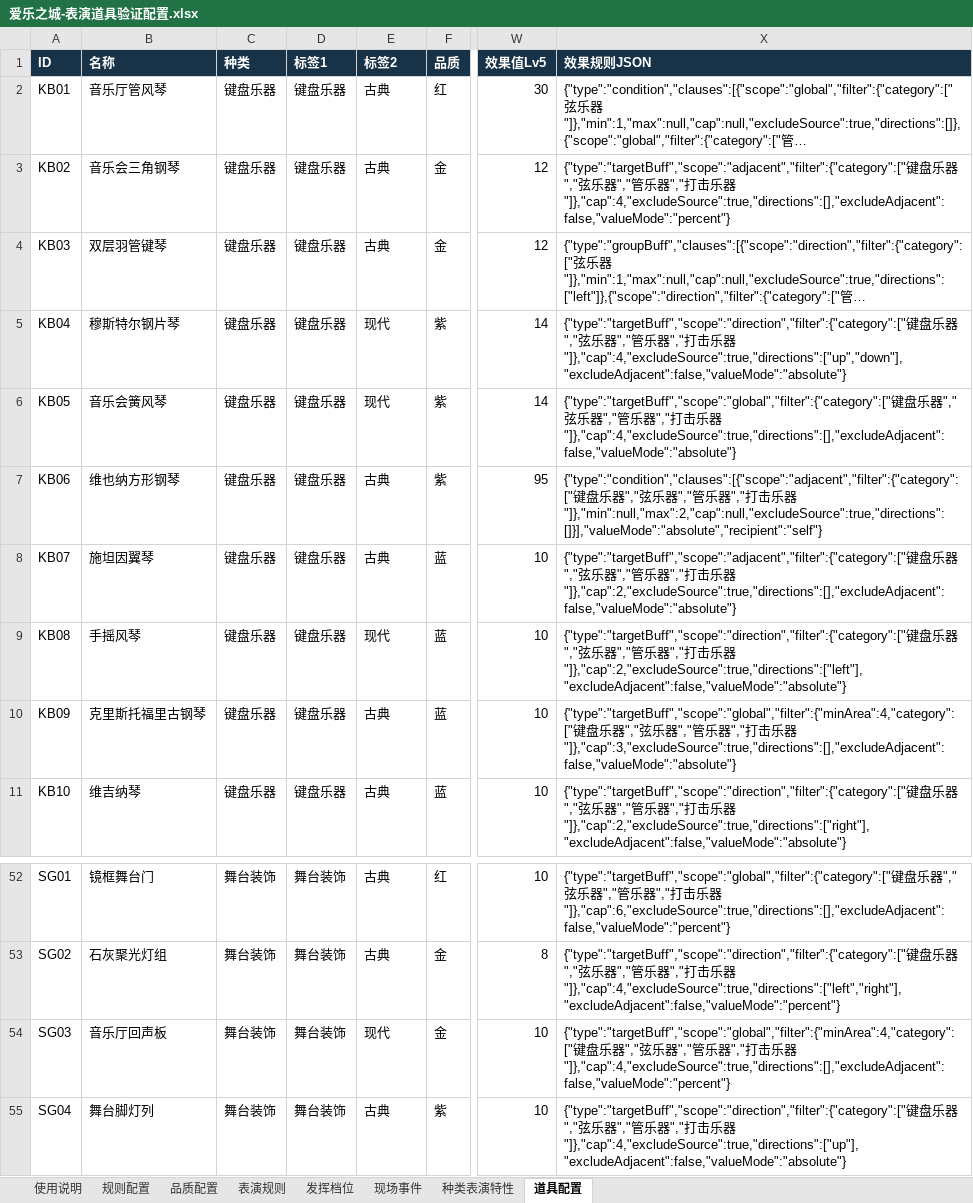
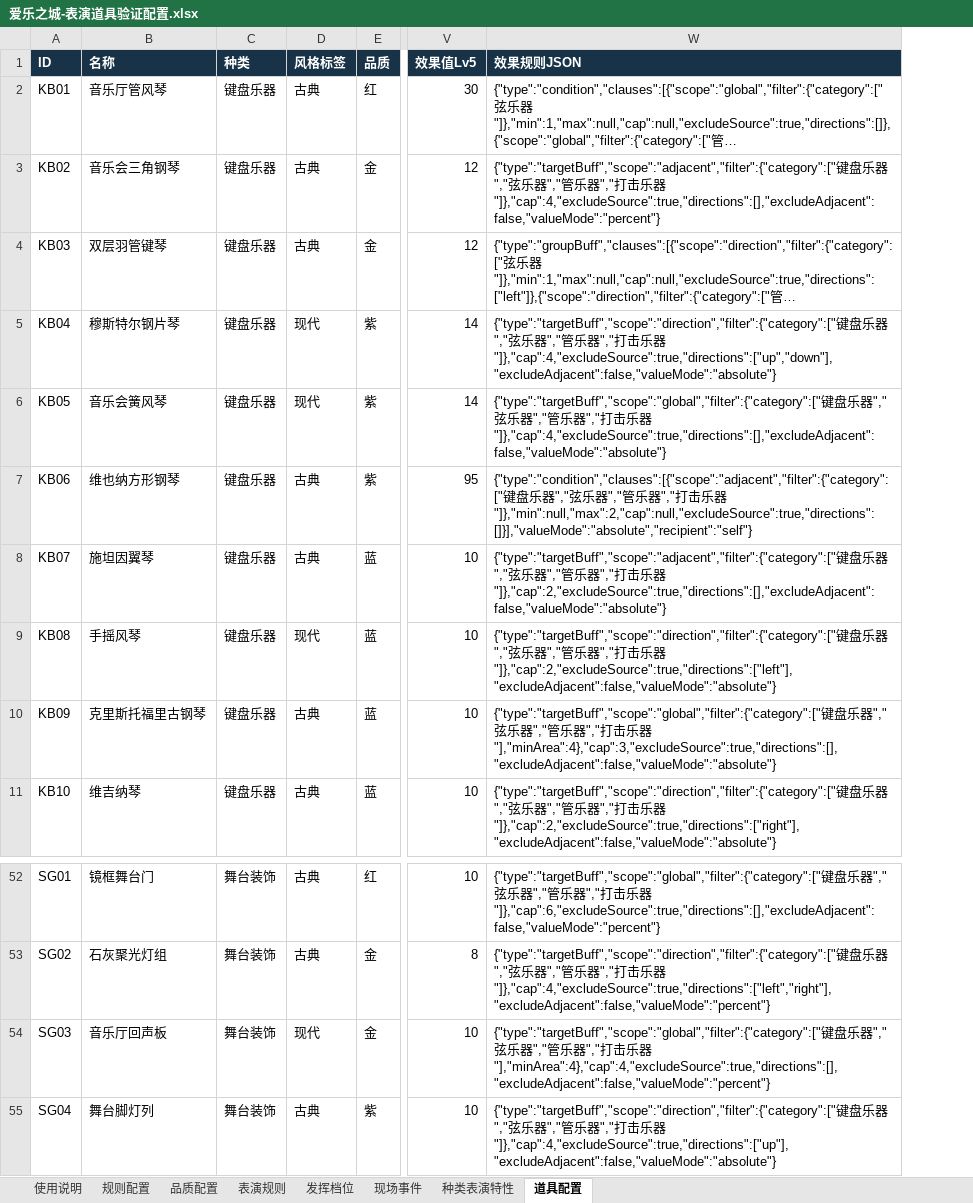
Before and after one commit to Bjack90009/melody-city-prop-validator, an Excel workbook: data/爱乐之城-表演道具验证配置.xlsx, sheet 道具配置, drawn as a sheet; only a part is shown, gaps mark what is left out; long unchanged cells end in …; values as stored, in another font and other column widths than the file's, no borders; table styles not drawn; removed rows and columns are numbered as before the commit, all else as after; the diff names each change by its address in the sheet, - before the commit and + after, or states it on an @@ line.

```diff
--- a/data/爱乐之城-表演道具验证配置.xlsx (sheet 道具配置)
+++ b/data/爱乐之城-表演道具验证配置.xlsx (sheet 道具配置)
-column D (标签1), rows 2-11: all 键盘乐器; rows 52-55: all 舞台装饰
-D1: 标签2
+D1: 风格标签
-W10 (效果规则JSON): {"type":"targetBuff","scope":"global","filter":{"minArea":4,"category":["键盘乐器","弦乐器","管乐器","打击乐器"]},"cap":3,"excludeSource":true,"directions":[],"excludeAdjacent":false,"valueMode":"absolute"}
+W10 (效果规则JSON): {"type":"targetBuff","scope":"global","filter":{"category":["键盘乐器","弦乐器","管乐器","打击乐器"],"minArea":4},"cap":3,"excludeSource":true,"directions":[],"excludeAdjacent":false,"valueMode":"absolute"}
-W54 (效果规则JSON): {"type":"targetBuff","scope":"global","filter":{"minArea":4,"category":["键盘乐器","弦乐器","管乐器","打击乐器"]},"cap":4,"excludeSource":true,"directions":[],"excludeAdjacent":false,"valueMode":"percent"}
+W54 (效果规则JSON): {"type":"targetBuff","scope":"global","filter":{"category":["键盘乐器","弦乐器","管乐器","打击乐器"],"minArea":4},"cap":4,"excludeSource":true,"directions":[],"excludeAdjacent":false,"valueMode":"percent"}
```
Also changed, not shown: sheet 规则配置, sheet 使用说明, formulas that keep their value, 5 other files.
